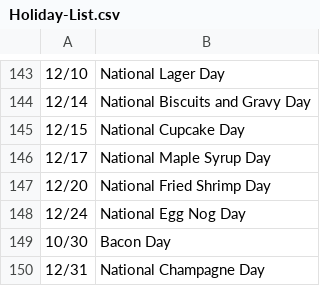
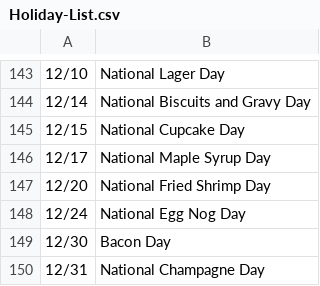
Before and after one commit to richcastro82/TAG-FoodHolidayCalendar, a CSV file: Holiday-List.csv, drawn as a sheet; only a part is shown, gaps mark what is left out.

Commit message:
Fixes
Fixed bacon day on holidays and corrected a code smell in the functions file.

```diff
--- a/Holiday-List.csv
+++ b/Holiday-List.csv
@@ -148,3 +148,3 @@
 12/24,National Egg Nog Day
-10/30,Bacon Day
+12/30,Bacon Day
 12/31,National Champagne Day
```
Also changed, not shown: 1 other file.
